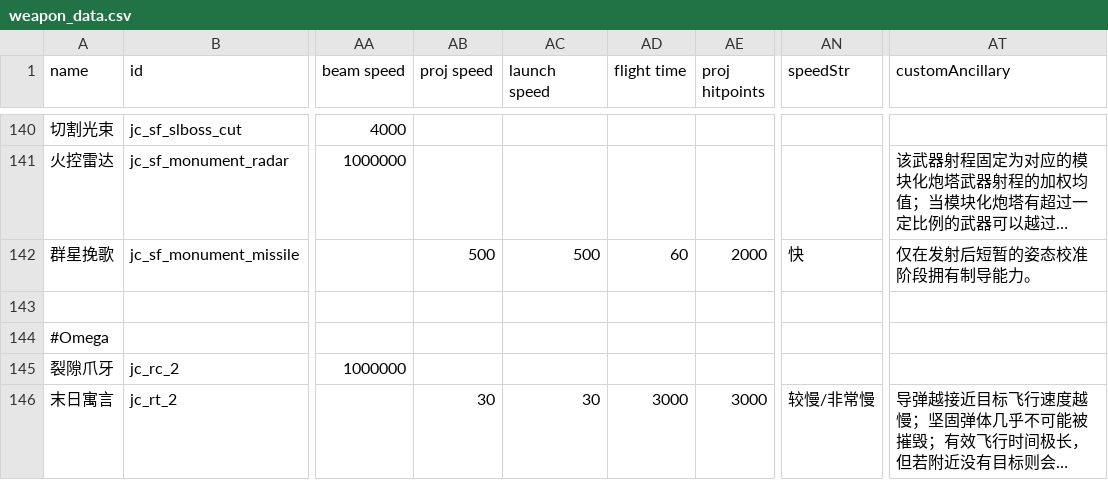
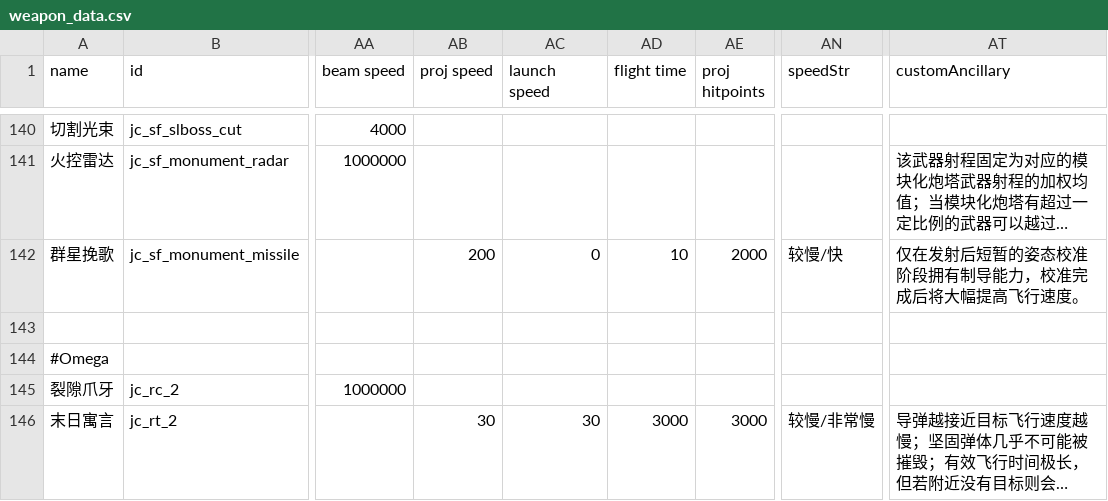
Before and after one commit to JCan2233/SF, a CSV file: data/weapons/weapon_data.csv, drawn as a sheet; only a part is shown, gaps mark what is left out; long unchanged cells end in …; the diff names each change by its address in the sheet, - before the commit and + after, or states it on an @@ line.

```diff
--- a/data/weapons/weapon_data.csv
+++ b/data/weapons/weapon_data.csv
-AB142 (proj speed): 500
+AB142 (proj speed): 200
-AC142 (launch speed): 500
+AC142 (launch speed): 0
-AD142 (flight time): 60
+AD142 (flight time): 10
-AN142 (speedStr): 快
+AN142 (speedStr): 较慢/快
-AT142 (customAncillary): 仅在发射后短暂的姿态校准阶段拥有制导能力。
+AT142 (customAncillary): 仅在发射后短暂的姿态校准阶段拥有制导能力，校准完成后将大幅提高飞行速度。
```
Also changed, not shown: data/hullmods/hull_mods.csv, 11 other files.
